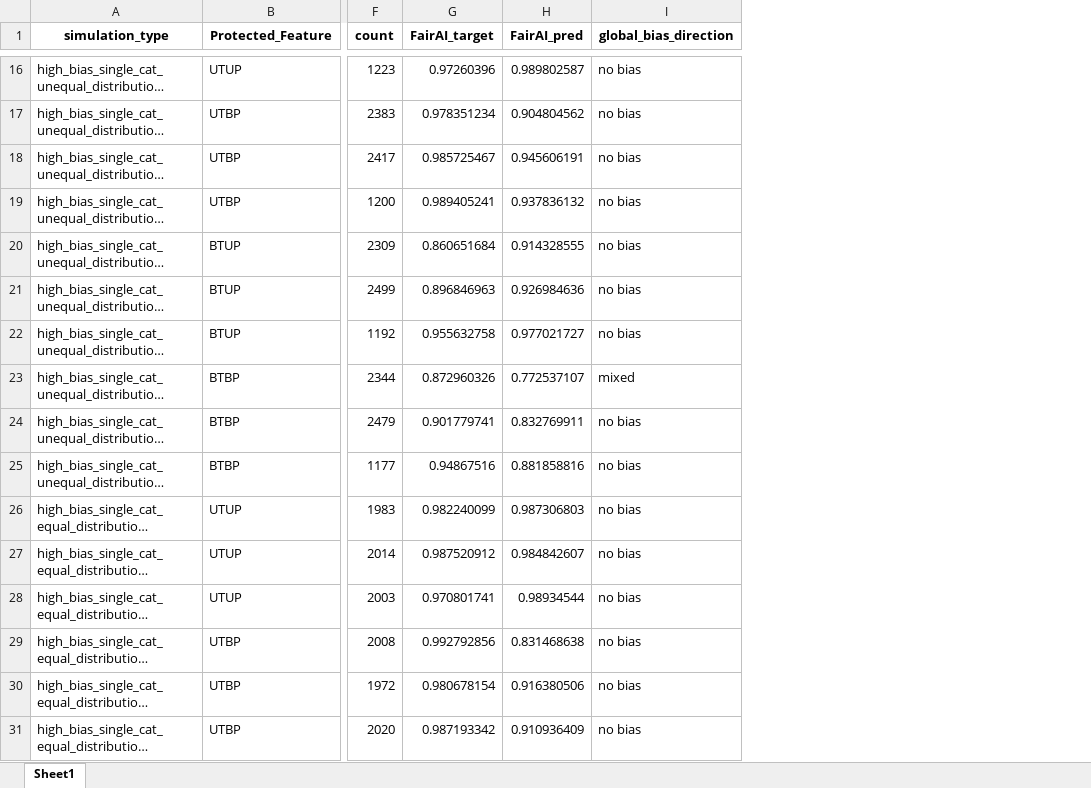
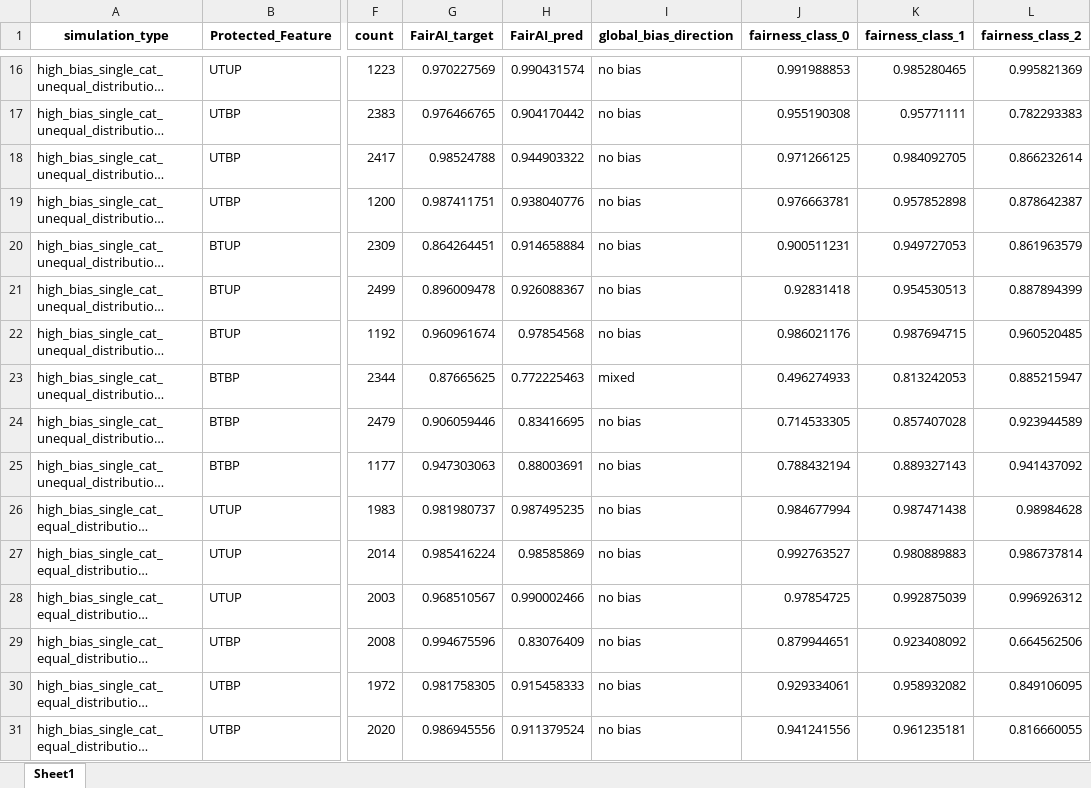
Before and after one commit to arushi-jain-27/bias_and_fairness, an Excel workbook: results/classification_simulations.xlsx, sheet Sheet1, drawn as a sheet; only a part is shown, gaps mark what is left out; long unchanged cells end in …; values as stored, in another font and other column widths than the file's, no borders; conditional formats not drawn; the diff covers the shown part only; the diff names each change by its address in the sheet, - before the commit and + after, or states it on an @@ line.

```diff
--- a/results/classification_simulations.xlsx (sheet Sheet1)
+++ b/results/classification_simulations.xlsx (sheet Sheet1)
+column J (fairness_class_0), rows 16-31: 0.991988853 | 0.955190308 | 0.971266125 | 0.976663781 | 0.900511231 | 0.92831418 | 0.986021176 | 0.496274933 | 0.714533305 | 0.788432194 | 0.984677994 | 0.992763527 | 0.97854725 | 0.879944651 | 0.929334061 | 0.941241556
+column K (fairness_class_1), rows 16-31: 0.985280465 | 0.95771111 | 0.984092705 | 0.957852898 | 0.949727053 | 0.954530513 | 0.987694715 | 0.813242053 | 0.857407028 | 0.889327143 | 0.987471438 | 0.980889883 | 0.992875039 | 0.923408092 | 0.958932082 | 0.961235181
+column L (fairness_class_2), rows 16-31: 0.995821369 | 0.782293383 | 0.866232614 | 0.878642387 | 0.861963579 | 0.887894399 | 0.960520485 | 0.885215947 | 0.923944589 | 0.941437092 | 0.98984628 | 0.986737814 | 0.996926312 | 0.664562506 | 0.849106095 | 0.816660055
-G16 (FairAI_target): 0.97260396
+G16 (FairAI_target): 0.970227569
-H16 (FairAI_pred): 0.989802587
+H16 (FairAI_pred): 0.990431574
-G17 (FairAI_target): 0.978351234
+G17 (FairAI_target): 0.976466765
-H17 (FairAI_pred): 0.904804562
+H17 (FairAI_pred): 0.904170442
-G18 (FairAI_target): 0.985725467
+G18 (FairAI_target): 0.98524788
-H18 (FairAI_pred): 0.945606191
+H18 (FairAI_pred): 0.944903322
-G19 (FairAI_target): 0.989405241
+G19 (FairAI_target): 0.987411751
-H19 (FairAI_pred): 0.937836132
+H19 (FairAI_pred): 0.938040776
-G20 (FairAI_target): 0.860651684
+G20 (FairAI_target): 0.864264451
-H20 (FairAI_pred): 0.914328555
+H20 (FairAI_pred): 0.914658884
-G21 (FairAI_target): 0.896846963
+G21 (FairAI_target): 0.896009478
-H21 (FairAI_pred): 0.926984636
+H21 (FairAI_pred): 0.926088367
-G22 (FairAI_target): 0.955632758
+G22 (FairAI_target): 0.960961674
-H22 (FairAI_pred): 0.977021727
+H22 (FairAI_pred): 0.97854568
-G23 (FairAI_target): 0.872960326
+G23 (FairAI_target): 0.87665625
-H23 (FairAI_pred): 0.772537107
+H23 (FairAI_pred): 0.772225463
-G24 (FairAI_target): 0.901779741
+G24 (FairAI_target): 0.906059446
-H24 (FairAI_pred): 0.832769911
+H24 (FairAI_pred): 0.83416695
-G25 (FairAI_target): 0.94867516
+G25 (FairAI_target): 0.947303063
-H25 (FairAI_pred): 0.881858816
+H25 (FairAI_pred): 0.88003691
-G26 (FairAI_target): 0.982240099
+G26 (FairAI_target): 0.981980737
-H26 (FairAI_pred): 0.987306803
+H26 (FairAI_pred): 0.987495235
-G27 (FairAI_target): 0.987520912
+G27 (FairAI_target): 0.985416224
-H27 (FairAI_pred): 0.984842607
+H27 (FairAI_pred): 0.98585869
-G28 (FairAI_target): 0.970801741
+G28 (FairAI_target): 0.968510567
-H28 (FairAI_pred): 0.98934544
+H28 (FairAI_pred): 0.990002466
-G29 (FairAI_target): 0.992792856
+G29 (FairAI_target): 0.994675596
-H29 (FairAI_pred): 0.831468638
+H29 (FairAI_pred): 0.83076409
-G30 (FairAI_target): 0.980678154
+G30 (FairAI_target): 0.981758305
-H30 (FairAI_pred): 0.916380506
+H30 (FairAI_pred): 0.915458333
-G31 (FairAI_target): 0.987193342
+G31 (FairAI_target): 0.986945556
-H31 (FairAI_pred): 0.910936409
+H31 (FairAI_pred): 0.911379524
```
Also changed, not shown: 40 edited cells elsewhere in this sheet, results/reg_ablation.xlsx, results/regression_simulations.xlsx, 20 other files.
